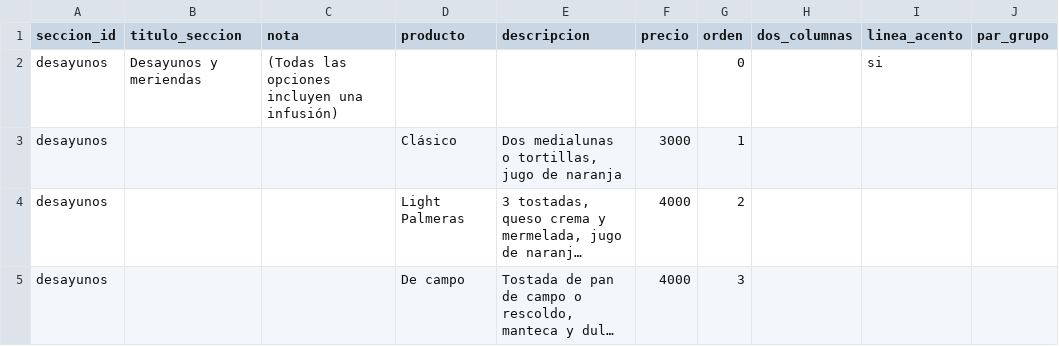
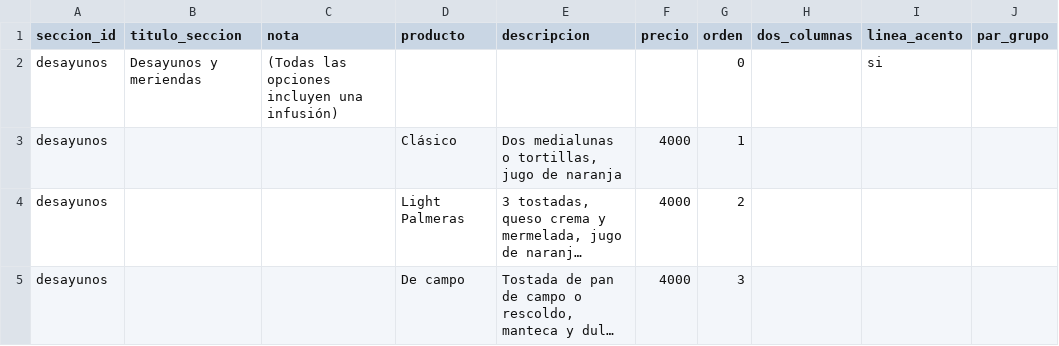
Before and after one commit to PabloOmarAuni23/PabloLangePage26, a CSV file: data/menu-plantilla.csv, drawn as a sheet; only a part is shown; long unchanged cells end in …; the diff names each change by its address in the sheet, - before the commit and + after, or states it on an @@ line.

Commit message:
Update menu-plantilla.csv

```diff
--- a/data/menu-plantilla.csv
+++ b/data/menu-plantilla.csv
-F3 (precio): 3000
+F3 (precio): 4000
```
